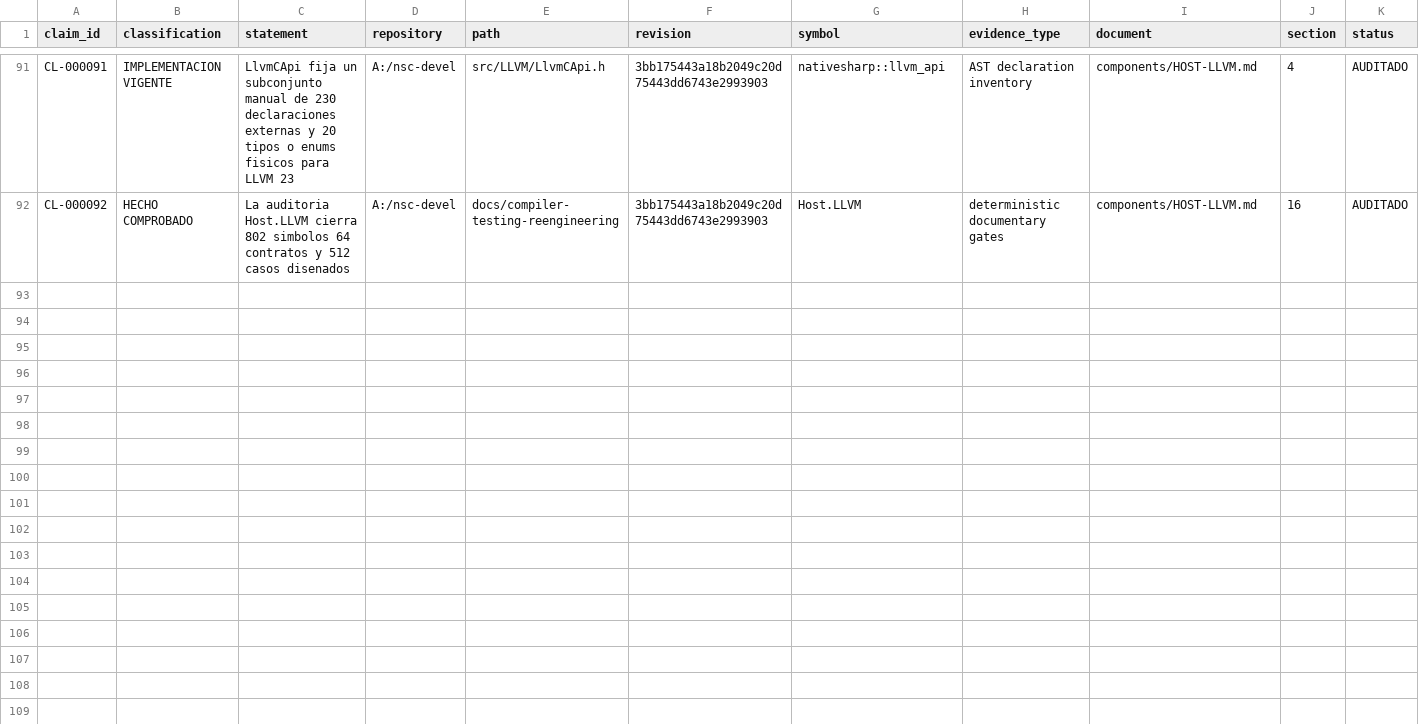
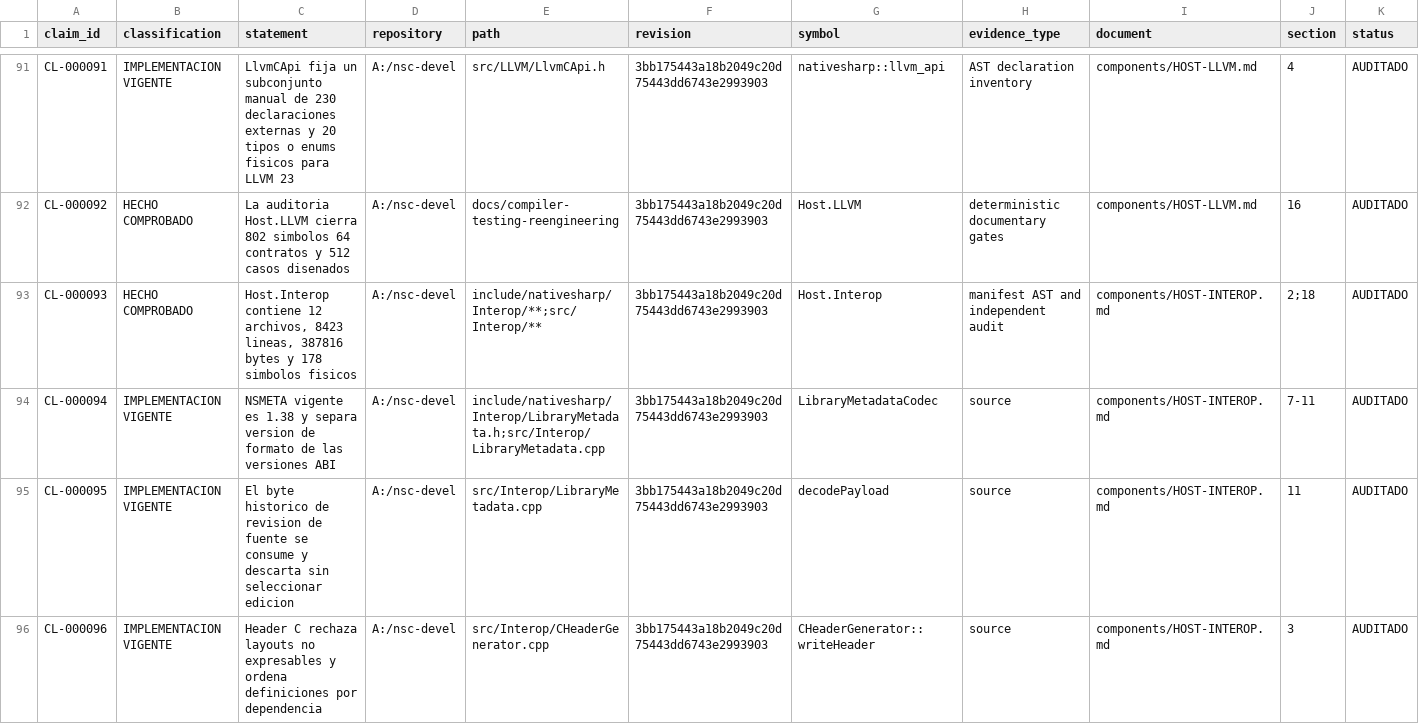
Before and after one commit to al82dev/nsc-devel, a CSV file: docs/compiler-testing-reengineering/inventory/claims.csv, drawn as a sheet; only a part is shown, gaps mark what is left out; the diff covers the shown part only; the diff names each change by its address in the sheet, - before the commit and + after, or states it on an @@ line.

Commit message:
Document Host.Interop contracts and test plan

```diff
--- a/docs/compiler-testing-reengineering/inventory/claims.csv
+++ b/docs/compiler-testing-reengineering/inventory/claims.csv
+row 93: CL-000093 | HECHO COMPROBADO | Host.Interop contiene 12 archivos, 8423 lineas, 387816 bytes y 178 simbolos fisicos | A:/nsc-devel | include/nativesharp/Interop/**;src/Interop/** | 3bb175443a18b2049c20d75443dd6743e2993903 | Host.Interop | manifest AST and independent audit | components/HOST-INTEROP.md | 2;18 | AUDITADO
+row 94: CL-000094 | IMPLEMENTACION VIGENTE | NSMETA vigente es 1.38 y separa version de formato de las versiones ABI | A:/nsc-devel | include/nativesharp/Interop/LibraryMetadata.h;src/Interop/LibraryMetadata.cpp | 3bb175443a18b2049c20d75443dd6743e2993903 | LibraryMetadataCodec | source | components/HOST-INTEROP.md | 7-11 | AUDITADO
+row 95: CL-000095 | IMPLEMENTACION VIGENTE | El byte historico de revision de fuente se consume y descarta sin seleccionar edicion | A:/nsc-devel | src/Interop/LibraryMetadata.cpp | 3bb175443a18b2049c20d75443dd6743e2993903 | decodePayload | source | components/HOST-INTEROP.md | 11 | AUDITADO
+row 96: CL-000096 | IMPLEMENTACION VIGENTE | Header C rechaza layouts no expresables y ordena definiciones por dependencia | A:/nsc-devel | src/Interop/CHeaderGenerator.cpp | 3bb175443a18b2049c20d75443dd6743e2993903 | CHeaderGenerator::writeHeader | source | components/HOST-INTEROP.md | 3 | AUDITADO
```
Also changed, not shown: 3 added rows elsewhere in this file, docs/compiler-testing-reengineering/inventory/components.csv, docs/compiler-testing-reengineering/inventory/production-files.csv, 14 other files.
